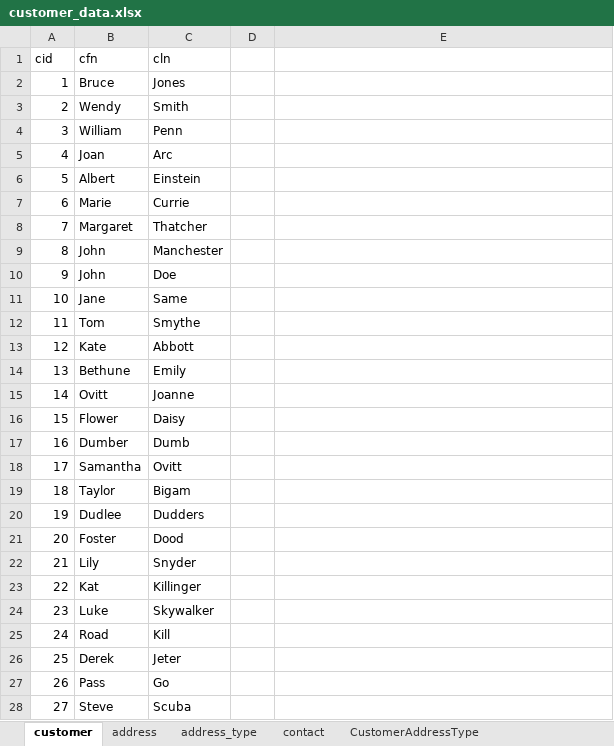
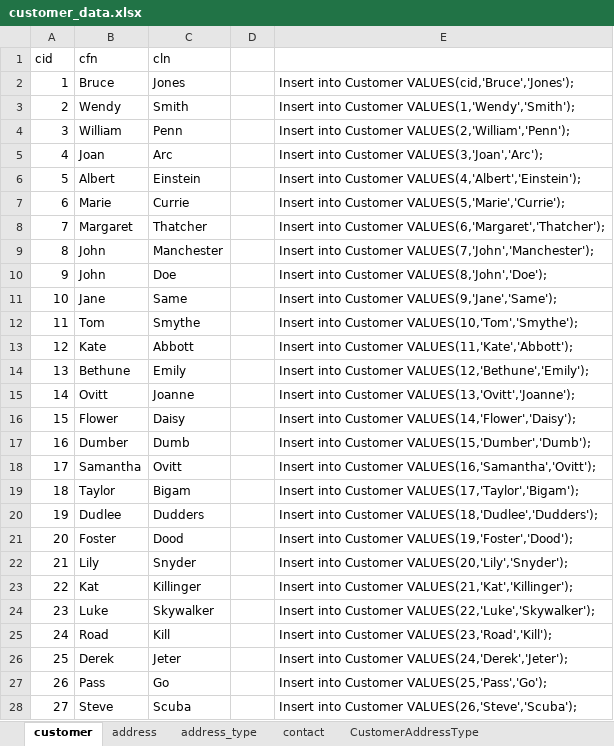
Before and after one commit to JohnnyG1234/Server-Side-Project, an Excel workbook: Excel Project Files/customer_data.xlsx, sheet customer, drawn as a sheet; only a part is shown; values as stored, in another font and other column widths than the file's, no borders; table styles not drawn; the diff covers the shown part only; the diff names each change by its address in the sheet, - before the commit and + after, or states it on an @@ line.

Commit message:
Starting to add customer inserts

```diff
--- a/Excel Project Files/customer_data.xlsx (sheet customer)
+++ b/Excel Project Files/customer_data.xlsx (sheet customer)
-E2: (empty)
+E2: Insert into Customer VALUES(cid,'Bruce','Jones');
-E3: (empty)
+E3: Insert into Customer VALUES(1,'Wendy','Smith');
-E4: (empty)
+E4: Insert into Customer VALUES(2,'William','Penn');
-E5: (empty)
+E5: Insert into Customer VALUES(3,'Joan','Arc');
-E6: (empty)
+E6: Insert into Customer VALUES(4,'Albert','Einstein');
-E7: (empty)
+E7: Insert into Customer VALUES(5,'Marie','Currie');
-E8: (empty)
+E8: Insert into Customer VALUES(6,'Margaret','Thatcher');
-E9: (empty)
+E9: Insert into Customer VALUES(7,'John','Manchester');
-E10: (empty)
+E10: Insert into Customer VALUES(8,'John','Doe');
-E11: (empty)
+E11: Insert into Customer VALUES(9,'Jane','Same');
-E12: (empty)
+E12: Insert into Customer VALUES(10,'Tom','Smythe');
-E13: (empty)
+E13: Insert into Customer VALUES(11,'Kate','Abbott');
-E14: (empty)
+E14: Insert into Customer VALUES(12,'Bethune','Emily');
-E15: (empty)
+E15: Insert into Customer VALUES(13,'Ovitt','Joanne');
-E16: (empty)
+E16: Insert into Customer VALUES(14,'Flower','Daisy');
-E17: (empty)
+E17: Insert into Customer VALUES(15,'Dumber','Dumb');
-E18: (empty)
+E18: Insert into Customer VALUES(16,'Samantha','Ovitt');
-E19: (empty)
+E19: Insert into Customer VALUES(17,'Taylor','Bigam');
-E20: (empty)
+E20: Insert into Customer VALUES(18,'Dudlee','Dudders');
-E21: (empty)
+E21: Insert into Customer VALUES(19,'Foster','Dood');
-E22: (empty)
+E22: Insert into Customer VALUES(20,'Lily','Snyder');
-E23: (empty)
+E23: Insert into Customer VALUES(21,'Kat','Killinger');
-E24: (empty)
+E24: Insert into Customer VALUES(22,'Luke','Skywalker');
-E25: (empty)
+E25: Insert into Customer VALUES(23,'Road','Kill');
-E26: (empty)
+E26: Insert into Customer VALUES(24,'Derek','Jeter');
-E27: (empty)
+E27: Insert into Customer VALUES(25,'Pass','Go');
-E28: (empty)
+E28: Insert into Customer VALUES(26,'Steve','Scuba');
```
Also changed, not shown: 35 edited cells elsewhere in this sheet, sheet CustomerContact, 4 other files.
